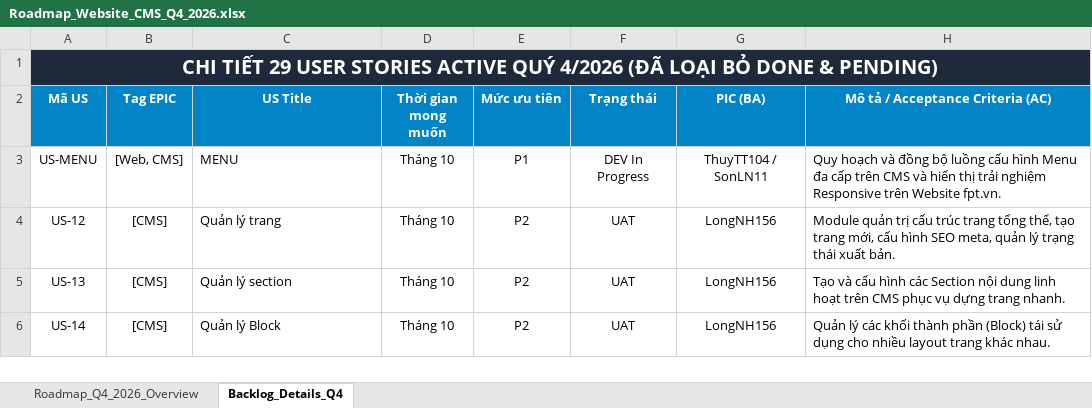
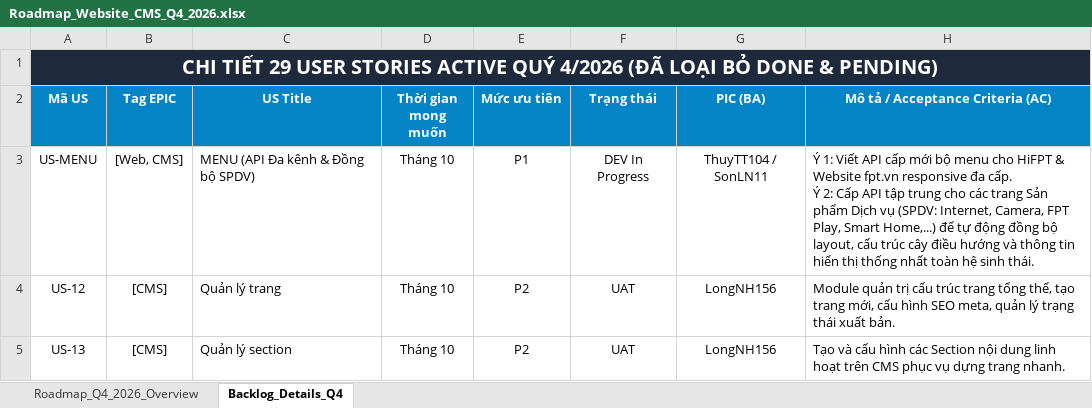
Before and after one commit to hathuy2706-BA/FPT, an Excel workbook: thuyttdoc/Roadmap_Website_CMS_Q4_2026.xlsx, sheet Backlog_Details_Q4, drawn as a sheet; only a part is shown; the shorter side is filled out with more unchanged rows; values as stored, in another font and other column widths than the file's, no borders; ↵ is a line break in a cell; the diff names each change by its address in the sheet, - before the commit and + after, or states it on an @@ line.

Commit message:
feat(roadmap): cap nhat US-MENU bo sung cap API dong bo layout va thong tin cho cac trang SPDV

```diff
--- a/thuyttdoc/Roadmap_Website_CMS_Q4_2026.xlsx (sheet Backlog_Details_Q4)
+++ b/thuyttdoc/Roadmap_Website_CMS_Q4_2026.xlsx (sheet Backlog_Details_Q4)
-C3 (US Title): MENU
+C3 (US Title): MENU (API Đa kênh & Đồng bộ SPDV)
-H3 (Mô tả / Acceptance Criteria (AC)): Quy hoạch và đồng bộ luồng cấu hình Menu đa cấp trên CMS và hiển thị trải nghiệm Responsive trên Website fpt.vn.
+H3 (Mô tả / Acceptance Criteria (AC)): Ý 1: Viết API cấp mới bộ menu cho HiFPT & Website fpt.vn responsive đa cấp. ↵ Ý 2: Cấp API tập trung cho các trang Sản phẩm Dịch vụ (SPDV: Internet, Camera, FPT Play, Smart Home,...) để tự động đồng bộ layout, cấu trúc cây điều hướng và thông tin hiển thị thống nhất toàn hệ sinh thái.
```
Also changed, not shown: sheet Roadmap_Q4_2026_Overview, 2 other files.
